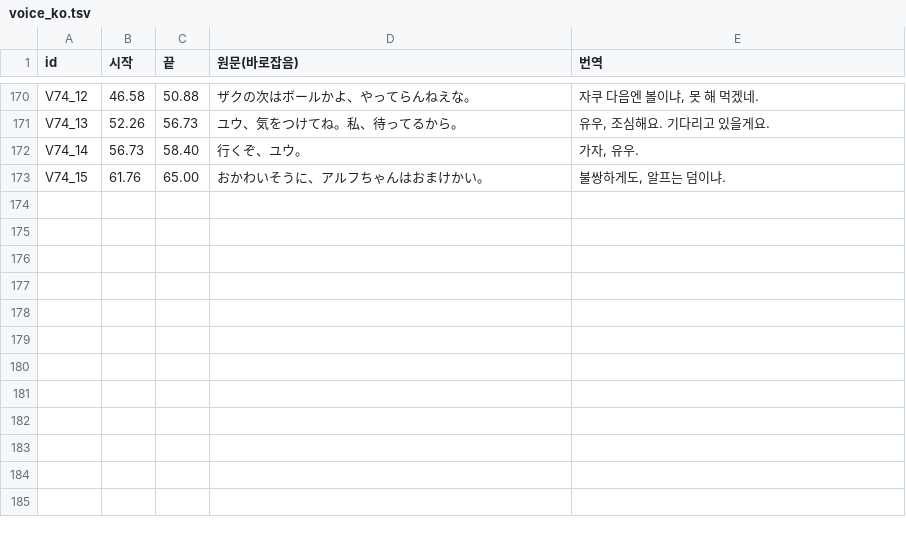
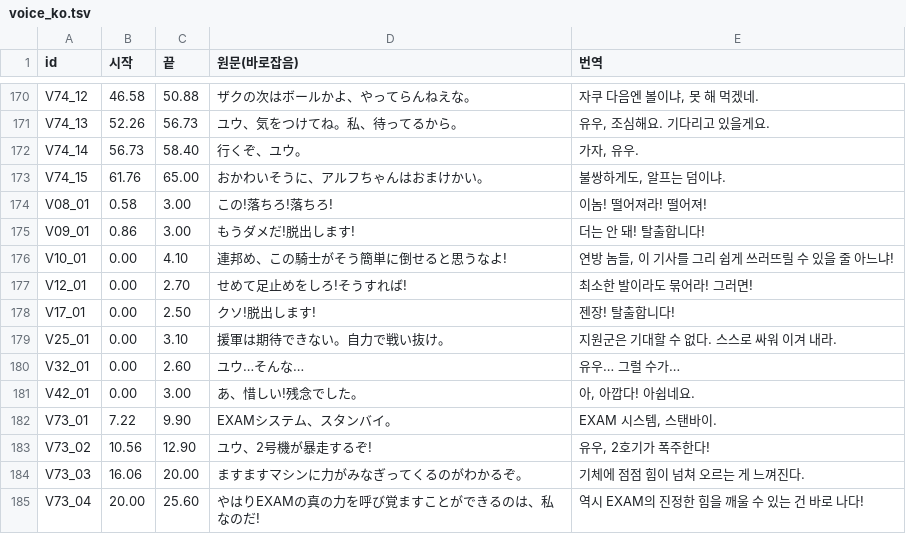
Before and after one commit to hospi0/gundam-sabakareshi-kr-patch, a TSV file: work/text/voice_ko.tsv, drawn as a sheet; only a part is shown, gaps mark what is left out; the diff names each change by its address in the sheet, - before the commit and + after, or states it on an @@ line.

```diff
--- a/work/text/voice_ko.tsv
+++ b/work/text/voice_ko.tsv
+row 174: V08_01 | 0.58 | 3.00 | この!落ちろ!落ちろ! | 이놈! 떨어져라! 떨어져!
+row 175: V09_01 | 0.86 | 3.00 | もうダメだ!脱出します! | 더는 안 돼! 탈출합니다!
+row 176: V10_01 | 0.00 | 4.10 | 連邦め、この騎士がそう簡単に倒せると思うなよ! | 연방 놈들, 이 기사를 그리 쉽게 쓰러뜨릴 수 있을 줄 아느냐!
+row 177: V12_01 | 0.00 | 2.70 | せめて足止めをしろ!そうすれば! | 최소한 발이라도 묶어라! 그러면!
+row 178: V17_01 | 0.00 | 2.50 | クソ!脱出します! | 젠장! 탈출합니다!
+row 179: V25_01 | 0.00 | 3.10 | 援軍は期待できない。自力で戦い抜け。 | 지원군은 기대할 수 없다. 스스로 싸워 이겨 내라.
+row 180: V32_01 | 0.00 | 2.60 | ユウ…そんな… | 유우… 그럴 수가…
+row 181: V42_01 | 0.00 | 3.00 | あ、惜しい!残念でした。 | 아, 아깝다! 아쉽네요.
+row 182: V73_01 | 7.22 | 9.90 | EXAMシステム、スタンバイ。 | EXAM 시스템, 스탠바이.
+row 183: V73_02 | 10.56 | 12.90 | ユウ、2号機が暴走するぞ! | 유우, 2호기가 폭주한다!
+row 184: V73_03 | 16.06 | 20.00 | ますますマシンに力がみなぎってくるのがわかるぞ。 | 기체에 점점 힘이 넘쳐 오르는 게 느껴진다.
+row 185: V73_04 | 20.00 | 25.60 | やはりEXAMの真の力を呼び覚ますことができるのは、私なのだ! | 역시 EXAM의 진정한 힘을 깨울 수 있는 건 바로 나다!
```
Also changed, not shown: 2 other files.
